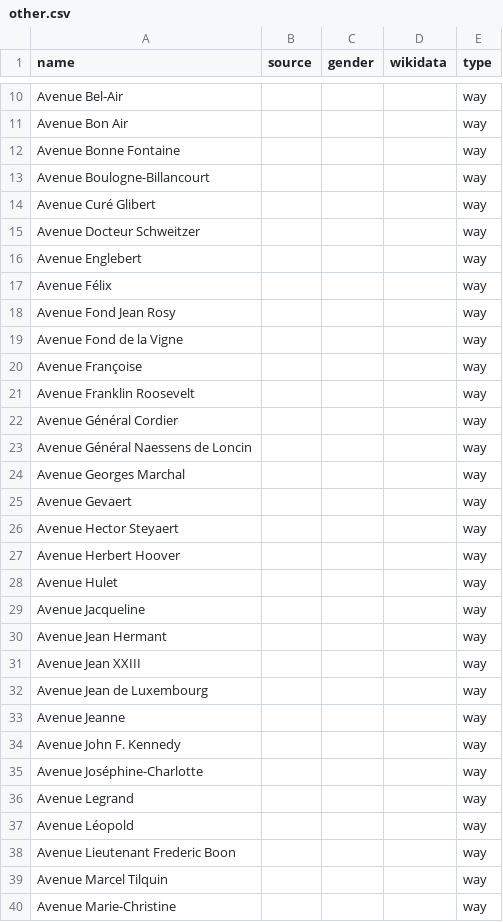
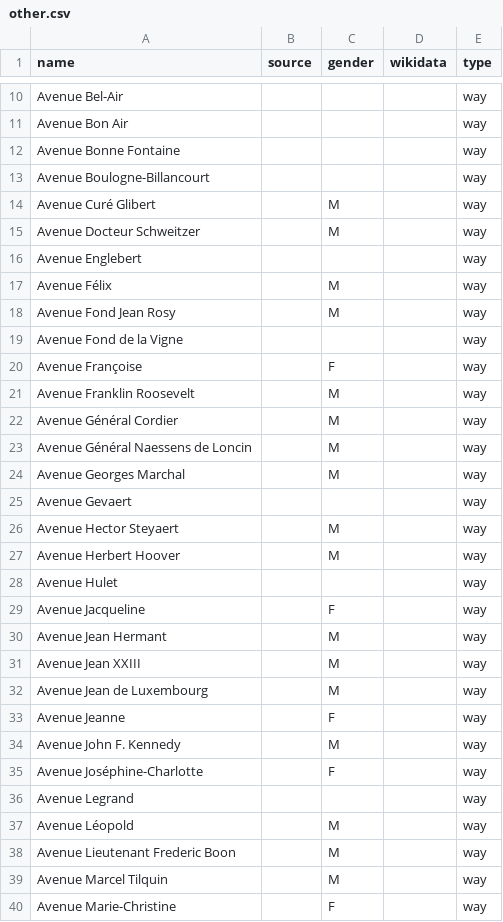
Before and after one commit to EqualStreetNames/equalstreetnames-rixensart, a CSV file: data/other.csv, drawn as a sheet; only a part is shown, gaps mark what is left out; the diff covers the shown part only.

Commit message:
Update other.csv

```diff
--- a/data/other.csv
+++ b/data/other.csv
@@ -13,28 +13,28 @@ name,source,gender,wikidata,type
 "Avenue Boulogne-Billancourt",,,,way
-"Avenue Curé Glibert",,,,way
-"Avenue Docteur Schweitzer",,,,way
+"Avenue Curé Glibert",,M,,way
+"Avenue Docteur Schweitzer",,M,,way
 "Avenue Englebert",,,,way
-"Avenue Félix",,,,way
-"Avenue Fond Jean Rosy",,,,way
+"Avenue Félix",,M,,way
+"Avenue Fond Jean Rosy",,M,,way
 "Avenue Fond de la Vigne",,,,way
-"Avenue Françoise",,,,way
-"Avenue Franklin Roosevelt",,,,way
-"Avenue Général Cordier",,,,way
-"Avenue Général Naessens de Loncin",,,,way
-"Avenue Georges Marchal",,,,way
+"Avenue Françoise",,F,,way
+"Avenue Franklin Roosevelt",,M,,way
+"Avenue Général Cordier",,M,,way
+"Avenue Général Naessens de Loncin",,M,,way
+"Avenue Georges Marchal",,M,,way
 "Avenue Gevaert",,,,way
-"Avenue Hector Steyaert",,,,way
-"Avenue Herbert Hoover",,,,way
+"Avenue Hector Steyaert",,M,,way
+"Avenue Herbert Hoover",,M,,way
 "Avenue Hulet",,,,way
-"Avenue Jacqueline",,,,way
-"Avenue Jean Hermant",,,,way
-"Avenue Jean XXIII",,,,way
-"Avenue Jean de Luxembourg",,,,way
-"Avenue Jeanne",,,,way
-"Avenue John F. Kennedy",,,,way
-"Avenue Joséphine-Charlotte",,,,way
+"Avenue Jacqueline",,F,,way
+"Avenue Jean Hermant",,M,,way
+"Avenue Jean XXIII",,M,,way
+"Avenue Jean de Luxembourg",,M,,way
+"Avenue Jeanne",,F,,way
+"Avenue John F. Kennedy",,M,,way
+"Avenue Joséphine-Charlotte",,F,,way
 "Avenue Legrand",,,,way
-"Avenue Léopold",,,,way
-"Avenue Lieutenant Frederic Boon",,,,way
-"Avenue Marcel Tilquin",,,,way
-"Avenue Marie-Christine",,,,way
+"Avenue Léopold",,M,,way
+"Avenue Lieutenant Frederic Boon",,M,,way
+"Avenue Marcel Tilquin",,M,,way
+"Avenue Marie-Christine",,F,,way
```
Also changed, not shown: 28 edited cells elsewhere in this file.
